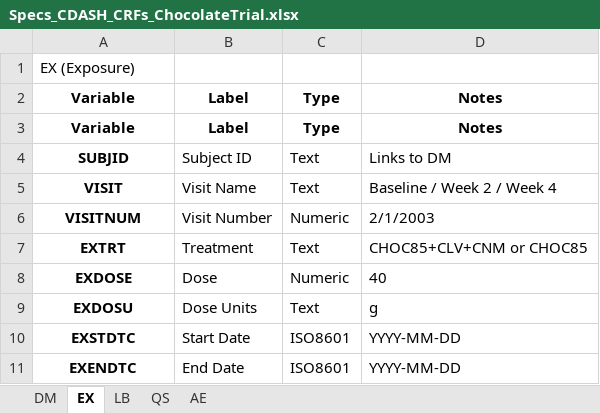
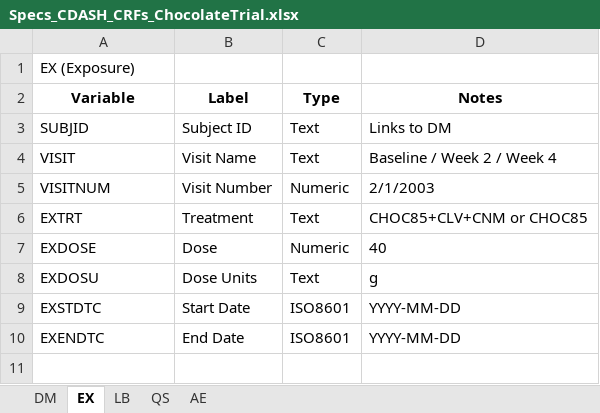
Before and after one commit to amabella-data-standards/mock-cdisc-chocolate-clinical-trial, an Excel workbook: Specs/Specs_CDASH_CRFs_ChocolateTrial.xlsx, sheet EX, drawn as a sheet; values as stored, in another font and other column widths than the file's, no borders; removed rows and columns are numbered as before the commit, all else as after; the diff names each change by its address in the sheet, - before the commit and + after, or states it on an @@ line.

Commit message:
Add files via upload

```diff
--- a/Specs/Specs_CDASH_CRFs_ChocolateTrial.xlsx (sheet EX)
+++ b/Specs/Specs_CDASH_CRFs_ChocolateTrial.xlsx (sheet EX)
-row 3: Variable | Label | Type | Notes
@@ A3:A10 bold: on → off, alignment: center → left @@
```
Also changed, not shown: sheet LB.
